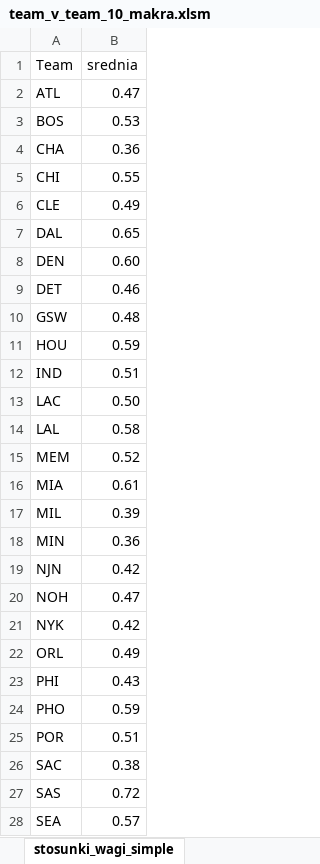
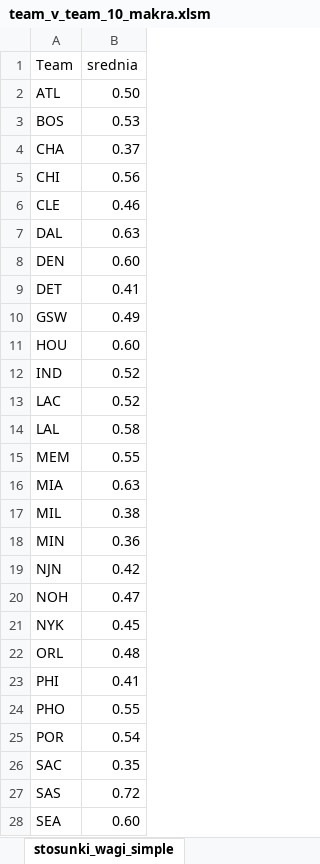
Before and after one commit to Misznik/NBA_Simulator, an Excel workbook: team_v_team_10_makra.xlsm, sheet stosunki_wagi_simple, drawn as a sheet; only a part is shown; values as stored, in another font and other column widths than the file's, no borders; the diff covers the shown part only; the diff names each change by its address in the sheet, - before the commit and + after, or states it on an @@ line.

```diff
--- a/team_v_team_10_makra.xlsm (sheet stosunki_wagi_simple)
+++ b/team_v_team_10_makra.xlsm (sheet stosunki_wagi_simple)
-B2 (srednia): 0.47
+B2 (srednia): 0.50
-B4 (srednia): 0.36
+B4 (srednia): 0.37
-B5 (srednia): 0.55
+B5 (srednia): 0.56
-B6 (srednia): 0.49
+B6 (srednia): 0.46
-B7 (srednia): 0.65
+B7 (srednia): 0.63
-B9 (srednia): 0.46
+B9 (srednia): 0.41
-B10 (srednia): 0.48
+B10 (srednia): 0.49
-B11 (srednia): 0.59
+B11 (srednia): 0.60
-B12 (srednia): 0.51
+B12 (srednia): 0.52
-B13 (srednia): 0.50
+B13 (srednia): 0.52
-B15 (srednia): 0.52
+B15 (srednia): 0.55
-B16 (srednia): 0.61
+B16 (srednia): 0.63
-B17 (srednia): 0.39
+B17 (srednia): 0.38
-B21 (srednia): 0.42
+B21 (srednia): 0.45
-B22 (srednia): 0.49
+B22 (srednia): 0.48
-B23 (srednia): 0.43
+B23 (srednia): 0.41
-B24 (srednia): 0.59
+B24 (srednia): 0.55
-B25 (srednia): 0.51
+B25 (srednia): 0.54
-B26 (srednia): 0.38
+B26 (srednia): 0.35
-B28 (srednia): 0.57
+B28 (srednia): 0.60
```
Also changed, not shown: 2 edited cells elsewhere in this sheet, sheet results, sheet suma_wagi, sheet stosunki, sheet stosunki_wagi, sheet suma_bez_wag, sheet stosunki_simple, other sheet tabs, formulas that keep their value, schedules.xlsx, team_v_team_5_makra.xlsm, 5 other files.
